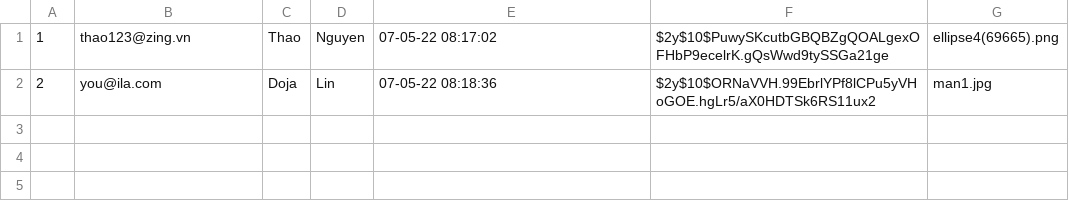
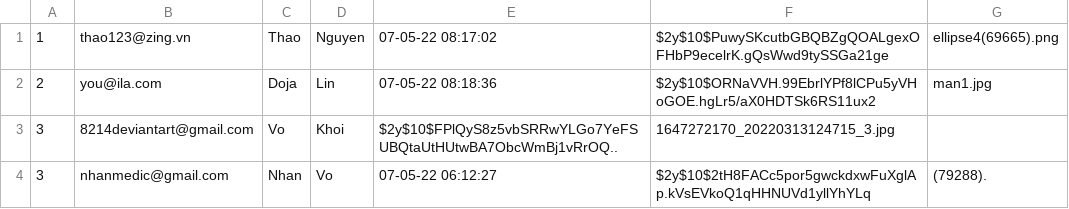
Before and after one commit to kaisergrimlock/InstaKilogram, a CSV file: user/account.csv, drawn as a sheet.

```diff
--- a/user/account.csv
+++ b/user/account.csv
@@ -2 +2,3 @@
 2,you@ila.com,Doja,Lin,"07-05-22 08:18:36",$2y$10$ORNaVVH.99EbrlYPf8lCPu5yVHoGOE.hgLr5/aX0HDTSk6RS11ux2,man1.jpg
+3,8214deviantart@gmail.com,Vo,Khoi,$2y$10$FPlQyS8z5vbSRRwYLGo7YeFSUBQtaUtHUtwBA7ObcWmBj1vRrOQ..,1647272170_20220313124715_3.jpg
+3,nhanmedic@gmail.com,Nhan,Vo,"07-05-22 06:12:27",$2y$10$2tH8FACc5por5gwckdxwFuXglAp.kVsEVkoQ1qHHNUVd1yllYhYLq,(79288).
```
Also changed, not shown: 5 other files.
